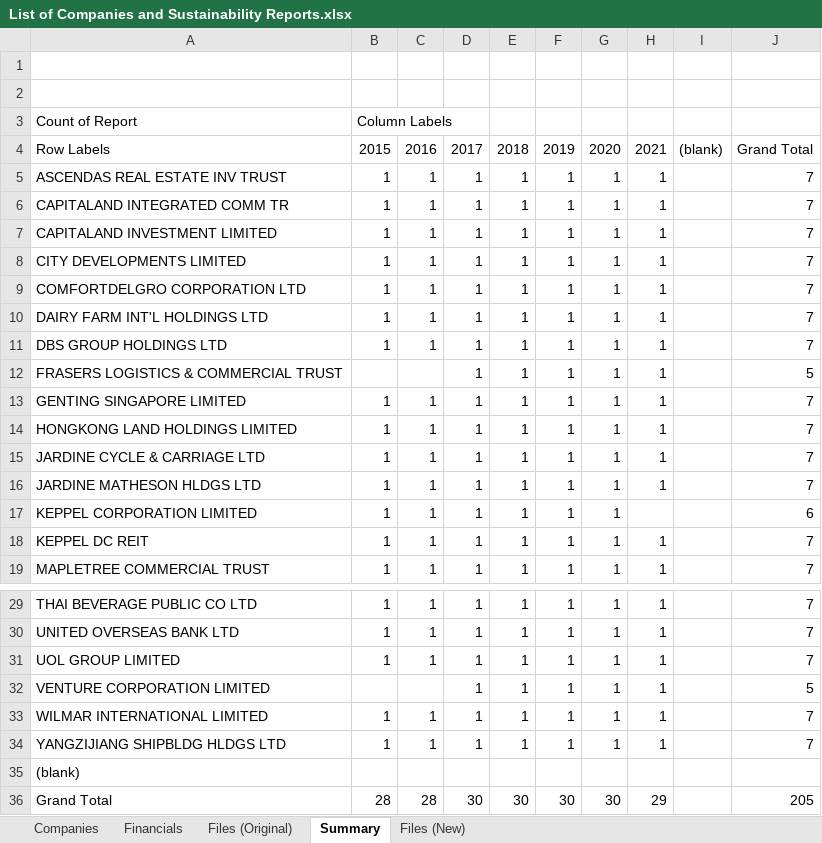
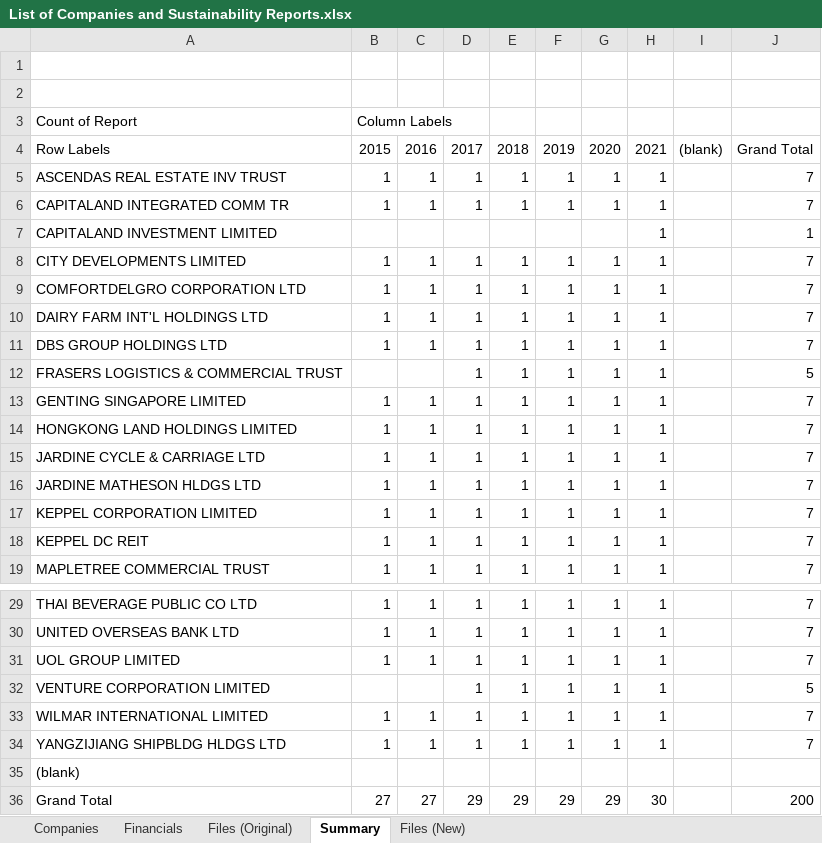
Before and after one commit to jeremychia/NLP-SustainabilityReports-FinancialPerformance, an Excel workbook: List of Companies and Sustainability Reports.xlsx, sheet Summary, drawn as a sheet; only a part is shown, gaps mark what is left out; values as stored, in another font and other column widths than the file's, no borders; the diff names each change by its address in the sheet, - before the commit and + after, or states it on an @@ line.

```diff
--- a/List of Companies and Sustainability Reports.xlsx (sheet Summary)
+++ b/List of Companies and Sustainability Reports.xlsx (sheet Summary)
-B7: 1
+B7: (empty)
-C7: 1
+C7: (empty)
-D7: 1
+D7: (empty)
-E7: 1
+E7: (empty)
-F7: 1
+F7: (empty)
-G7: 1
+G7: (empty)
-J7: 7
+J7: 1
-H17: (empty)
+H17: 1
-J17: 6
+J17: 7
-B36: 28
+B36: 27
-C36: 28
+C36: 27
-D36: 30
+D36: 29
-E36: 30
+E36: 29
-F36: 30
+F36: 29
-G36: 30
+G36: 29
-H36: 29
+H36: 30
-J36: 205
+J36: 200
```
Also changed, not shown: sheet Files (New), Working Documents/financial_information.xlsx, number_of_pages.xlsx, 6 other files.
